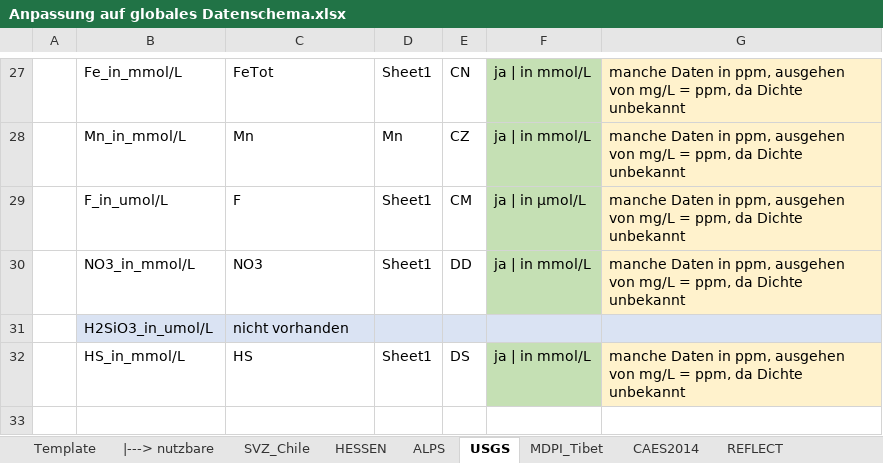
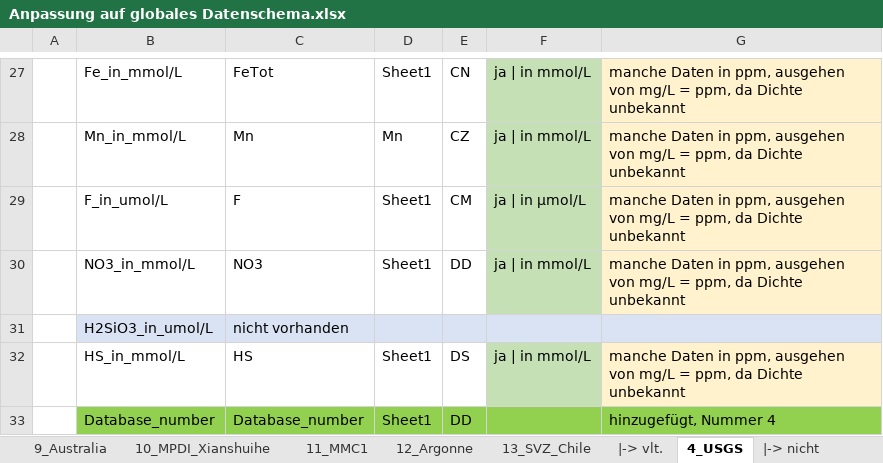
Before and after one commit to luccaglessner/Abschlussarbeit, an Excel workbook: Abschlussarbeit Bearbeitung/Jupyter Notebooks/1_Data-Acquisition-Wrapper/globales_Datenschema/Anpassung auf globales Datenschema.xlsx, sheet 4_USGS, drawn as a sheet; only a part is shown, gaps mark what is left out; values as stored, in another font and other column widths than the file's, no borders; the diff names each change by its address in the sheet, - before the commit and + after, or states it on an @@ line.

Commit message:
Added column "Database_number" to Datasets to available toggling afterwards

```diff
--- a/Abschlussarbeit Bearbeitung/Jupyter Notebooks/1_Data-Acquisition-Wrapper/globales_Datenschema/Anpassung auf globales Datenschema.xlsx (sheet 4_USGS)
+++ b/Abschlussarbeit Bearbeitung/Jupyter Notebooks/1_Data-Acquisition-Wrapper/globales_Datenschema/Anpassung auf globales Datenschema.xlsx (sheet 4_USGS)
-sheet tab: SVZ_Chile
+sheet tab: 13_SVZ_Chile
-sheet tab: USGS
+sheet tab: 4_USGS
+sheet tab: 9_Australia
+sheet tab: 10_MPDI_Xianshuihe
+sheet tab: 11_MMC1
+sheet tab: 12_Argonne
+sheet tab: |-> vlt.
+row 33:  | Database_number | Database_number | Sheet1 | DD |  | hinzugefügt, Nummer 4
```
Also changed, not shown: sheet 6_HESSEN, sheet 3_REFLECT, sheet 13_SVZ_Chile, sheet 2_CAES2014, sheet 1_MDPI_Tibet, sheet 5_ALPS, other sheet tabs, Abschlussarbeit Bearbeitung/Jupyter Notebooks/1_Data-Acquisition-Wrapper/Gesammelte_Datenbanken/Australia_Mataranka.xlsx, Abschlussarbeit Bearbeitung/Jupyter Notebooks/1_Data-Acquisition-Wrapper/Gesammelte_Datenbanken/MDPI_Parsed.xlsx, 40 other files.
